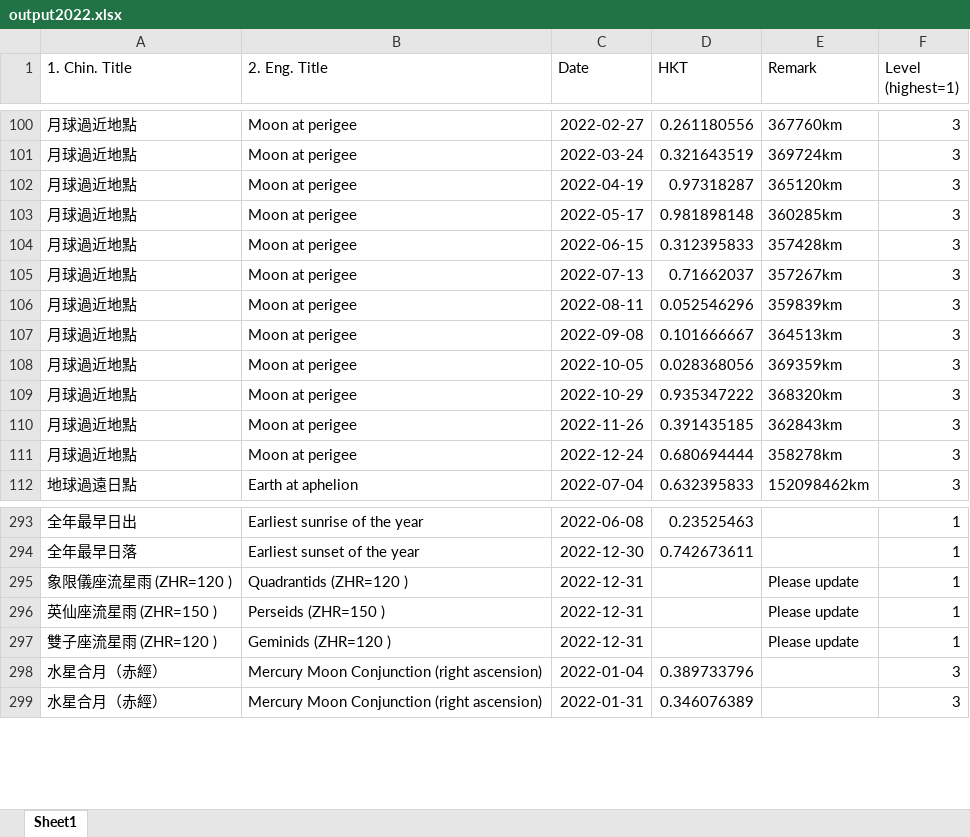
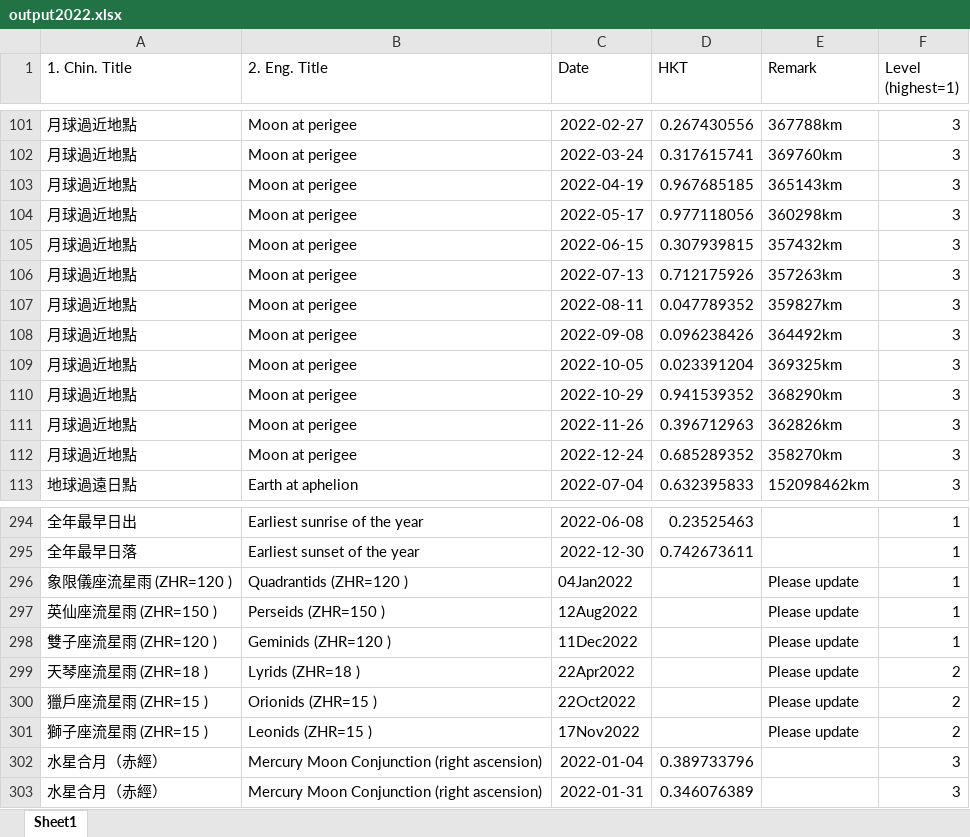
Before and after one commit to hkspm-yp/Astro-e-calendar, an Excel workbook: output2022.xlsx, sheet Sheet1, drawn as a sheet; only a part is shown, gaps mark what is left out; values as stored, in another font and other column widths than the file's, no borders; addresses are those after the commit; the diff covers the shown part only; the diff names each change by its address in the sheet, - before the commit and + after, or states it on an @@ line.

```diff
--- a/output2022.xlsx (sheet Sheet1)
+++ b/output2022.xlsx (sheet Sheet1)
-D101 (HKT): 0.261180556
+D101 (HKT): 0.267430556
-E101 (Remark): 367760km
+E101 (Remark): 367788km
-D102 (HKT): 0.321643519
+D102 (HKT): 0.317615741
-E102 (Remark): 369724km
+E102 (Remark): 369760km
-D103 (HKT): 0.97318287
+D103 (HKT): 0.967685185
-E103 (Remark): 365120km
+E103 (Remark): 365143km
-D104 (HKT): 0.981898148
+D104 (HKT): 0.977118056
-E104 (Remark): 360285km
+E104 (Remark): 360298km
-D105 (HKT): 0.312395833
+D105 (HKT): 0.307939815
-E105 (Remark): 357428km
+E105 (Remark): 357432km
-D106 (HKT): 0.71662037
+D106 (HKT): 0.712175926
-E106 (Remark): 357267km
+E106 (Remark): 357263km
-D107 (HKT): 0.052546296
+D107 (HKT): 0.047789352
-E107 (Remark): 359839km
+E107 (Remark): 359827km
-D108 (HKT): 0.101666667
+D108 (HKT): 0.096238426
-E108 (Remark): 364513km
+E108 (Remark): 364492km
-D109 (HKT): 0.028368056
+D109 (HKT): 0.023391204
-E109 (Remark): 369359km
+E109 (Remark): 369325km
-D110 (HKT): 0.935347222
+D110 (HKT): 0.941539352
-E110 (Remark): 368320km
+E110 (Remark): 368290km
-D111 (HKT): 0.391435185
+D111 (HKT): 0.396712963
-E111 (Remark): 362843km
+E111 (Remark): 362826km
-D112 (HKT): 0.680694444
+D112 (HKT): 0.685289352
-E112 (Remark): 358278km
+E112 (Remark): 358270km
-C296 (Date): 2022-12-31
+C296 (Date): 04Jan2022
-C297 (Date): 2022-12-31
+C297 (Date): 12Aug2022
-C298 (Date): 2022-12-31
+C298 (Date): 11Dec2022
+row 299: 天琴座流星雨 (ZHR=18 ) | Lyrids (ZHR=18 ) | 22Apr2022 |  | Please update | 2
+row 300: 獵戶座流星雨 (ZHR=15 ) | Orionids (ZHR=15 ) | 22Oct2022 |  | Please update | 2
+row 301: 獅子座流星雨 (ZHR=15 ) | Leonids (ZHR=15 ) | 17Nov2022 |  | Please update | 2
```
Also changed, not shown: 1 added row and 30 edited cells elsewhere in this sheet, output2021.xlsx, output2023.xlsx, 3 other files.
